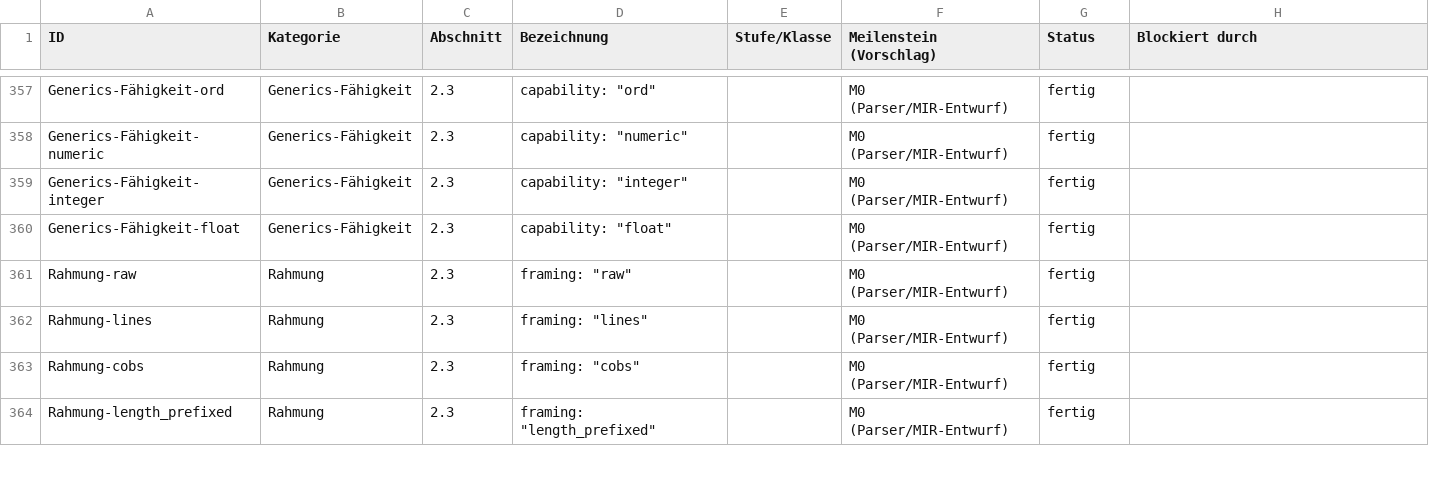
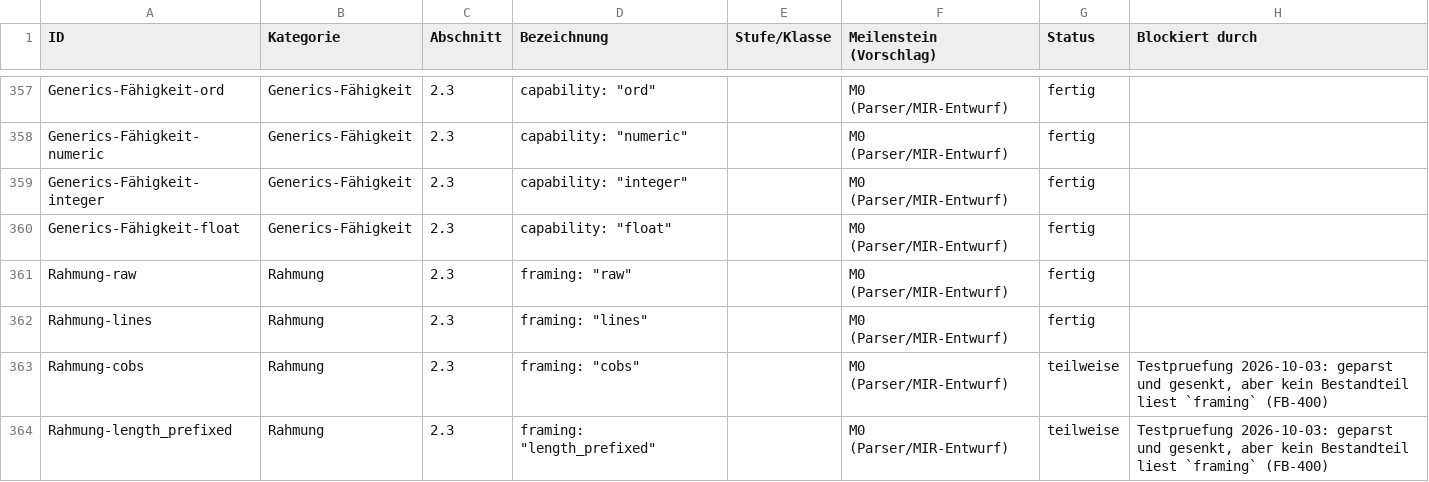
Before and after one commit to mannomannX/takt, a CSV file: plan/features.csv, drawn as a sheet; only a part is shown, gaps mark what is left out; the diff covers the shown part only.

```diff
--- a/plan/features.csv
+++ b/plan/features.csv
@@ -362,3 +362,3 @@ Rahmung-raw,Rahmung,2.3,"framing: ""raw""",,M0 (Parser/MIR-Entwurf),fertig,
 Rahmung-lines,Rahmung,2.3,"framing: ""lines""",,M0 (Parser/MIR-Entwurf),fertig,
-Rahmung-cobs,Rahmung,2.3,"framing: ""cobs""",,M0 (Parser/MIR-Entwurf),fertig,
-Rahmung-length_prefixed,Rahmung,2.3,"framing: ""length_prefixed""",,M0 (Parser/MIR-Entwurf),fertig,
+Rahmung-cobs,Rahmung,2.3,"framing: ""cobs""",,M0 (Parser/MIR-Entwurf),teilweise,"Testpruefung 2026-10-03: geparst und gesenkt, aber kein Bestandteil liest `framing` (FB-400)"
+Rahmung-length_prefixed,Rahmung,2.3,"framing: ""length_prefixed""",,M0 (Parser/MIR-Entwurf),teilweise,"Testpruefung 2026-10-03: geparst und gesenkt, aber kein Bestandteil liest `framing` (FB-400)"
```
Also changed, not shown: 1 added row and 20 edited cells elsewhere in this file, 3 other files.
